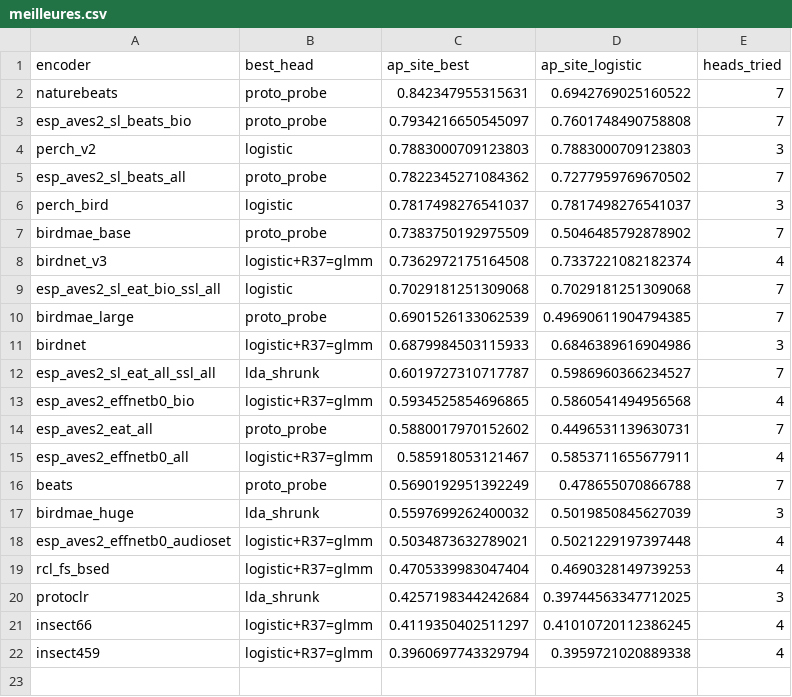
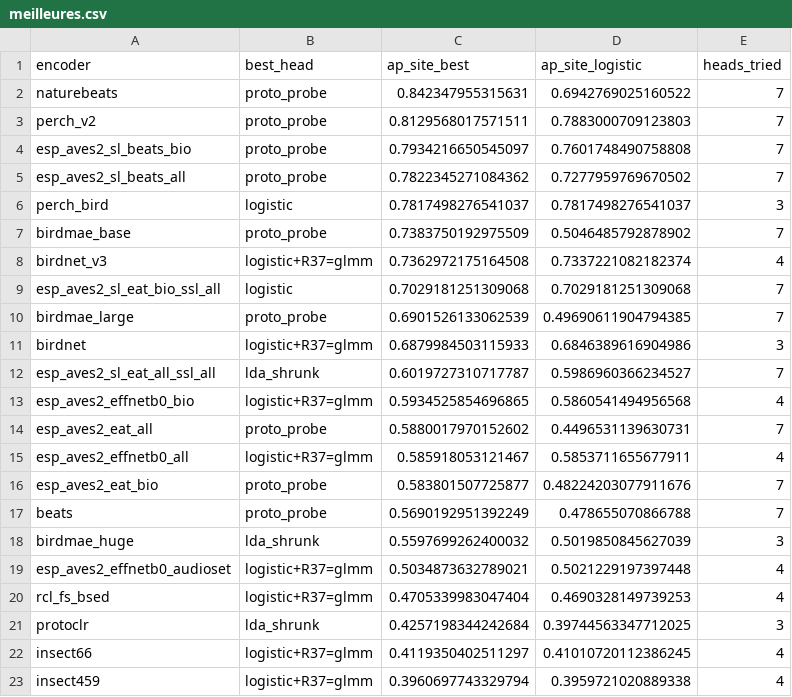
Before and after one commit to Rumble-Paw-Patrol/Grenouille, a CSV file: documentation/benchmarks/2026-09-30_anuraset_encodeurs/donnees/meilleures.csv, drawn as a sheet; removed rows and columns are numbered as before the commit, all else as after; the diff names each change by its address in the sheet, - before the commit and + after, or states it on an @@ line.

```diff
--- a/documentation/benchmarks/2026-09-30_anuraset_encodeurs/donnees/meilleures.csv
+++ b/documentation/benchmarks/2026-09-30_anuraset_encodeurs/donnees/meilleures.csv
+row 3: perch_v2 | proto_probe | 0.8129568017571511 | 0.7883000709123803 | 7
-row 4: perch_v2 | logistic | 0.7883000709123803 | 0.7883000709123803 | 3
+row 16: esp_aves2_eat_bio | proto_probe | 0.583801507725877 | 0.48224203077911676 | 7
```
Also changed, not shown: documentation/benchmarks/2026-09-30_anuraset_encodeurs/donnees/comparaisons.csv, 5 other files.
